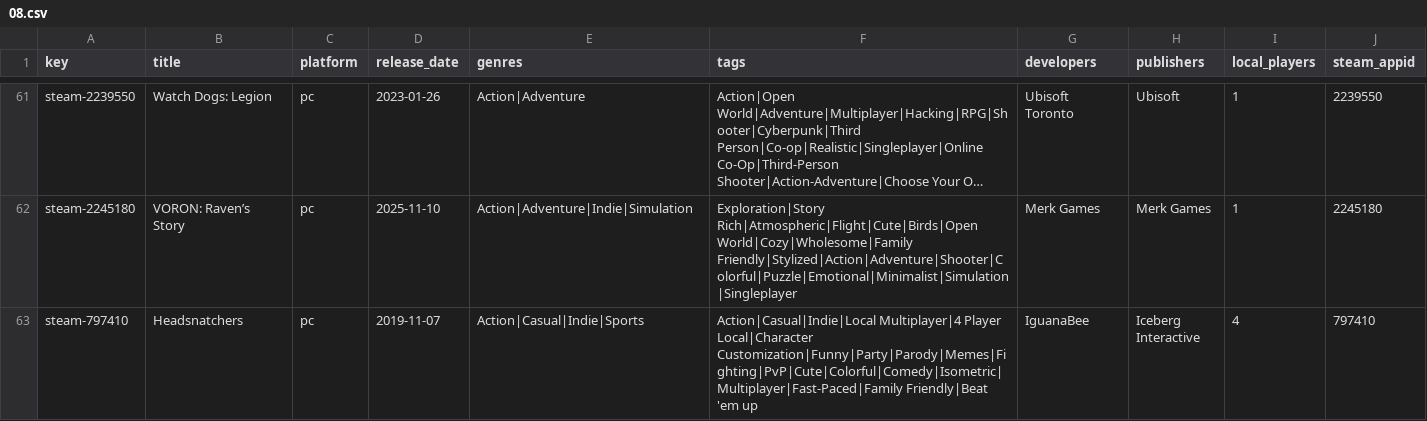
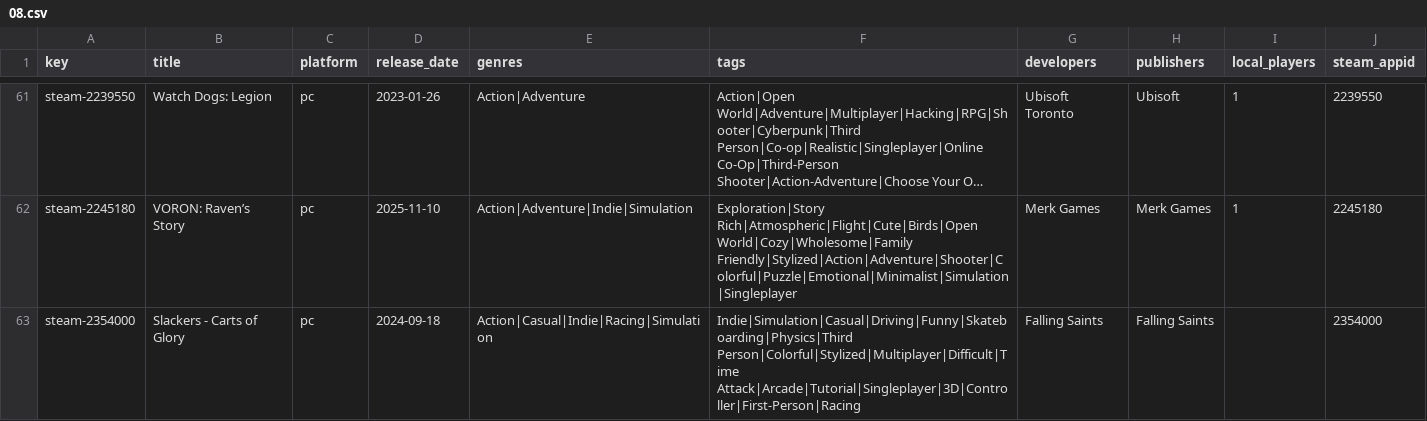
Before and after one commit to jeremybris/PlayOut-metadata, a CSV file: data/steam/08.csv, drawn as a sheet; only a part is shown, gaps mark what is left out; the shorter side is filled out with more unchanged rows; long unchanged cells end in …; the diff covers the shown part only; the diff names each change by its address in the sheet, - before the commit and + after, or states it on an @@ line.

```diff
--- a/data/steam/08.csv
+++ b/data/steam/08.csv
+row 63: steam-2354000 | Slackers - Carts of Glory | pc | 2024-09-18 | Action|Casual|Indie|Racing|Simulation | Indie|Simulation|Casual|Driving|Funny|Skateboarding|Physics|Third Person|Colorful|Stylized|Multiplayer|Difficult|Time Attack|Arcade|Tutorial|Singleplayer|3D|Controller|First-Person|Racing | Falling Saints | Falling Saints |  | 2354000
```
Also changed, not shown: 1 added row elsewhere in this file.
